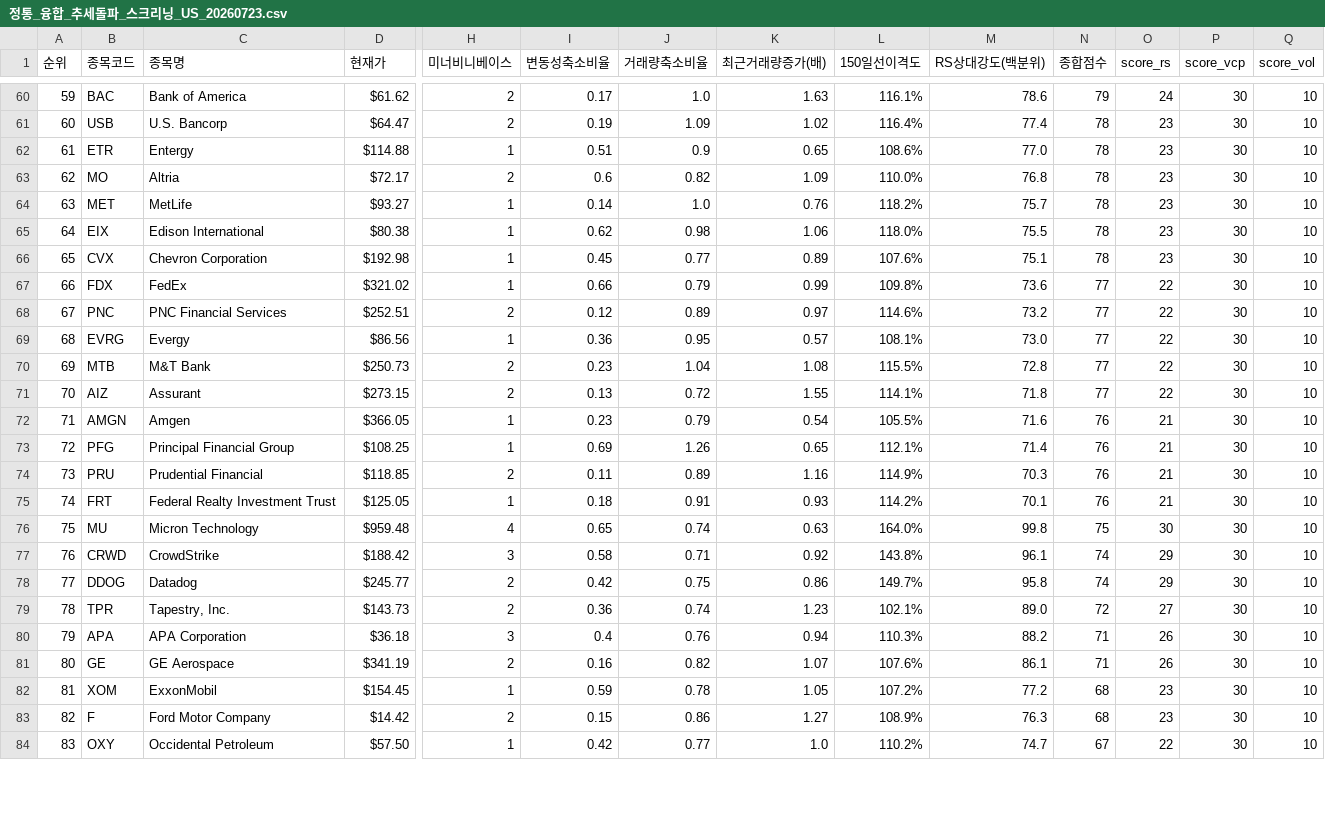
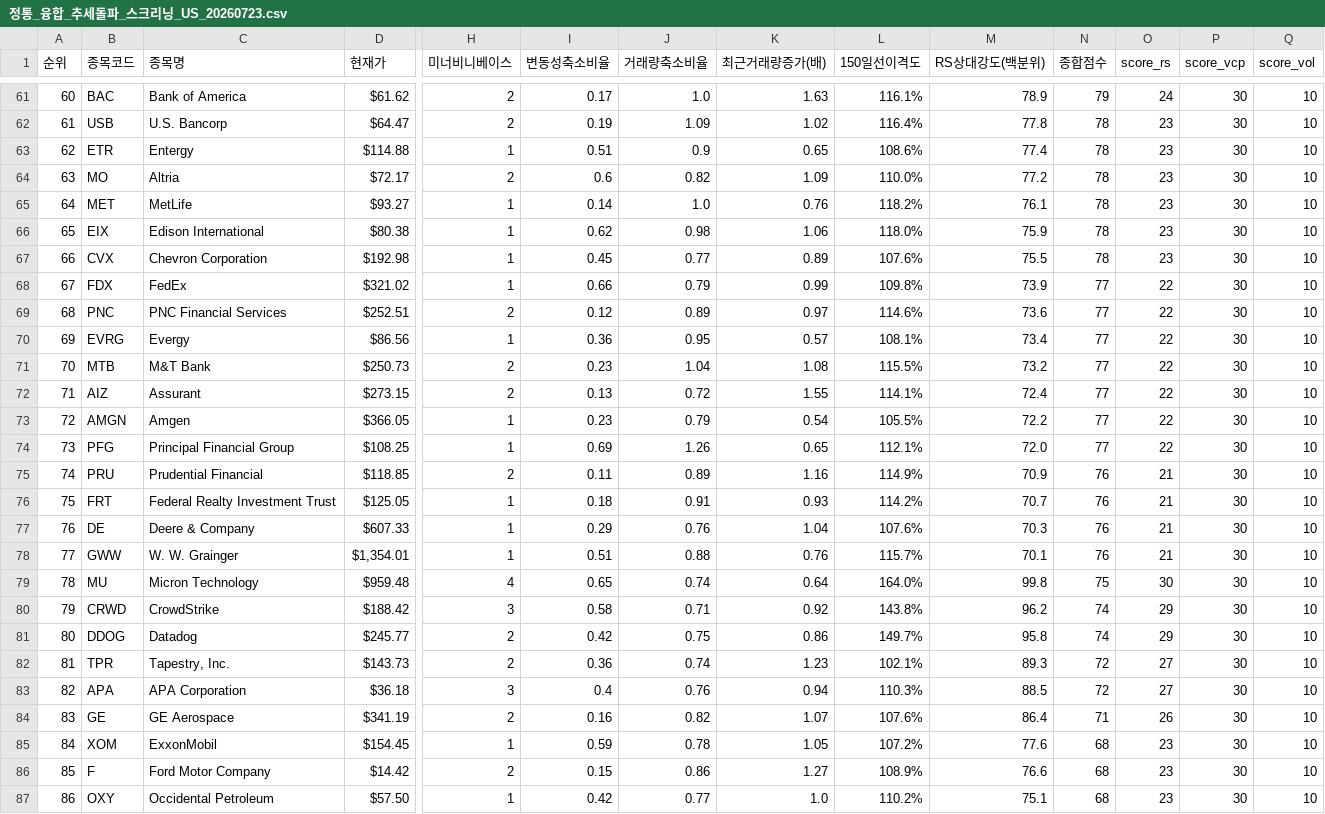
Before and after one commit to nicegoodguy84/us_stock, a CSV file: 정통_융합_추세돌파_스크리닝_US_20260723.csv, drawn as a sheet; only a part is shown, gaps mark what is left out; addresses are those after the commit; rows hold the shown columns only; the diff covers the shown part only; the diff names each change by its address in the sheet, - before the commit and + after, or states it on an @@ line.

```diff
--- a/정통_융합_추세돌파_스크리닝_US_20260723.csv
+++ b/정통_융합_추세돌파_스크리닝_US_20260723.csv
@@ column A (순위) renumbered from row 54 down @@
-M61 (RS상대강도(백분위)): 78.6
+M61 (RS상대강도(백분위)): 78.9
-M62 (RS상대강도(백분위)): 77.4
+M62 (RS상대강도(백분위)): 77.8
-M63 (RS상대강도(백분위)): 77.0
+M63 (RS상대강도(백분위)): 77.4
-M64 (RS상대강도(백분위)): 76.8
+M64 (RS상대강도(백분위)): 77.2
-M65 (RS상대강도(백분위)): 75.7
+M65 (RS상대강도(백분위)): 76.1
-M66 (RS상대강도(백분위)): 75.5
+M66 (RS상대강도(백분위)): 75.9
-M67 (RS상대강도(백분위)): 75.1
+M67 (RS상대강도(백분위)): 75.5
-M68 (RS상대강도(백분위)): 73.6
+M68 (RS상대강도(백분위)): 73.9
-M69 (RS상대강도(백분위)): 73.2
+M69 (RS상대강도(백분위)): 73.6
-M70 (RS상대강도(백분위)): 73.0
+M70 (RS상대강도(백분위)): 73.4
-M71 (RS상대강도(백분위)): 72.8
+M71 (RS상대강도(백분위)): 73.2
-M72 (RS상대강도(백분위)): 71.8
+M72 (RS상대강도(백분위)): 72.4
-M73 (RS상대강도(백분위)): 71.6
+M73 (RS상대강도(백분위)): 72.2
-N73:N74 (종합점수): 76
+N73:N74 (종합점수): 77
-O73:O74 (score_rs): 21
+O73:O74 (score_rs): 22
-M74 (RS상대강도(백분위)): 71.4
+M74 (RS상대강도(백분위)): 72.0
-M75 (RS상대강도(백분위)): 70.3
+M75 (RS상대강도(백분위)): 70.9
-M76 (RS상대강도(백분위)): 70.1
+M76 (RS상대강도(백분위)): 70.7
+row 77: 76 | DE | Deere & Company | $607.33 | 1 | 0.29 | 0.76 | 1.04 | 107.6% | 70.3 | 76 | 21 | 30 | 10
+row 78: 77 | GWW | W. W. Grainger | $1,354.01 | 1 | 0.51 | 0.88 | 0.76 | 115.7% | 70.1 | 76 | 21 | 30 | 10
-K79 (최근거래량증가(배)): 0.63
+K79 (최근거래량증가(배)): 0.64
-M80 (RS상대강도(백분위)): 96.1
+M80 (RS상대강도(백분위)): 96.2
-M82 (RS상대강도(백분위)): 89.0
+M82 (RS상대강도(백분위)): 89.3
-M83 (RS상대강도(백분위)): 88.2
+M83 (RS상대강도(백분위)): 88.5
-N83 (종합점수): 71
+N83 (종합점수): 72
-O83 (score_rs): 26
+O83 (score_rs): 27
-M84 (RS상대강도(백분위)): 86.1
+M84 (RS상대강도(백분위)): 86.4
-M85 (RS상대강도(백분위)): 77.2
+M85 (RS상대강도(백분위)): 77.6
-M86 (RS상대강도(백분위)): 76.3
+M86 (RS상대강도(백분위)): 76.6
-M87 (RS상대강도(백분위)): 74.7
+M87 (RS상대강도(백분위)): 75.1
-N87 (종합점수): 67
+N87 (종합점수): 68
-O87 (score_rs): 22
+O87 (score_rs): 23
```
Also changed, not shown: 1 added row and 67 edited cells elsewhere in this file, 2 other files.
